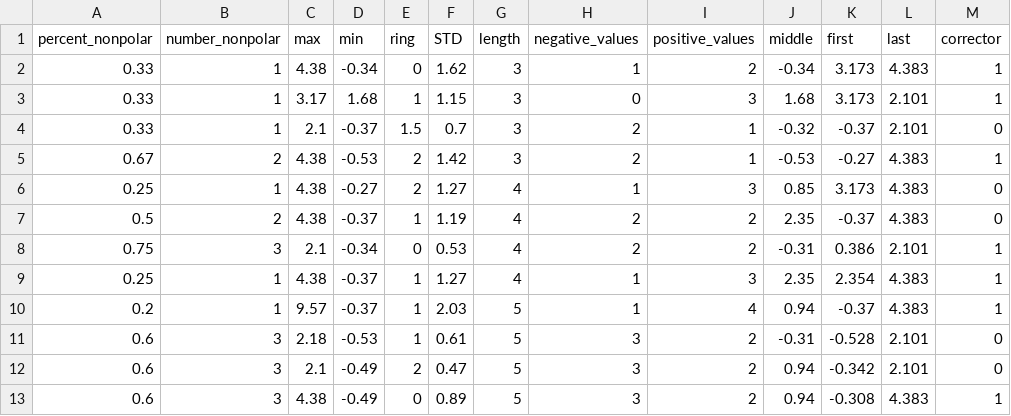
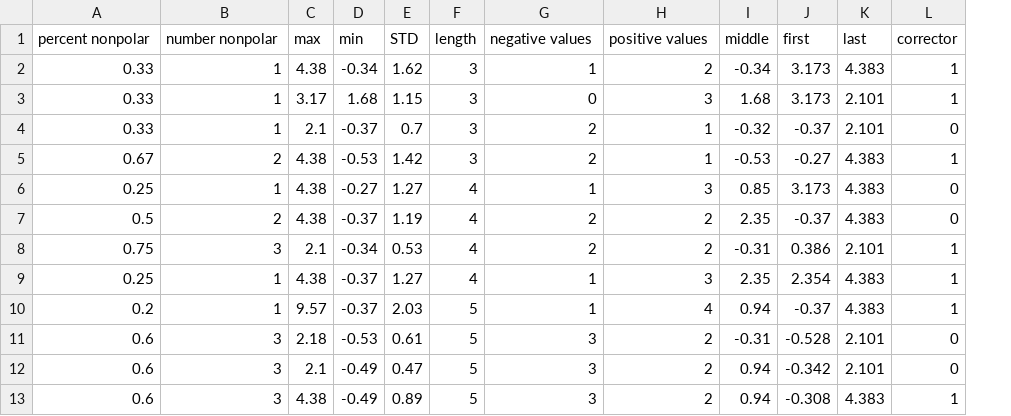
Before and after one commit to mitkeng/peptide_ccs, a CSV file: peptide_files/training_data/dispersion_corrector.csv, drawn as a sheet; only a part is shown; removed rows and columns are numbered as before the commit, all else as after; the diff names each change by its address in the sheet, - before the commit and + after, or states it on an @@ line.

Commit message:
Add files via upload

```diff
--- a/peptide_files/training_data/dispersion_corrector.csv
+++ b/peptide_files/training_data/dispersion_corrector.csv
-column E (ring), rows 2-13: 0 | 1 | 1.5 | 2 | 2 | 1 | 0 | 1 | 1 | 1 | 2 | 0
-A1: percent_nonpolar
+A1: percent nonpolar
-B1: number_nonpolar
+B1: number nonpolar
-G1: negative_values
+G1: negative values
-H1: positive_values
+H1: positive values
```
